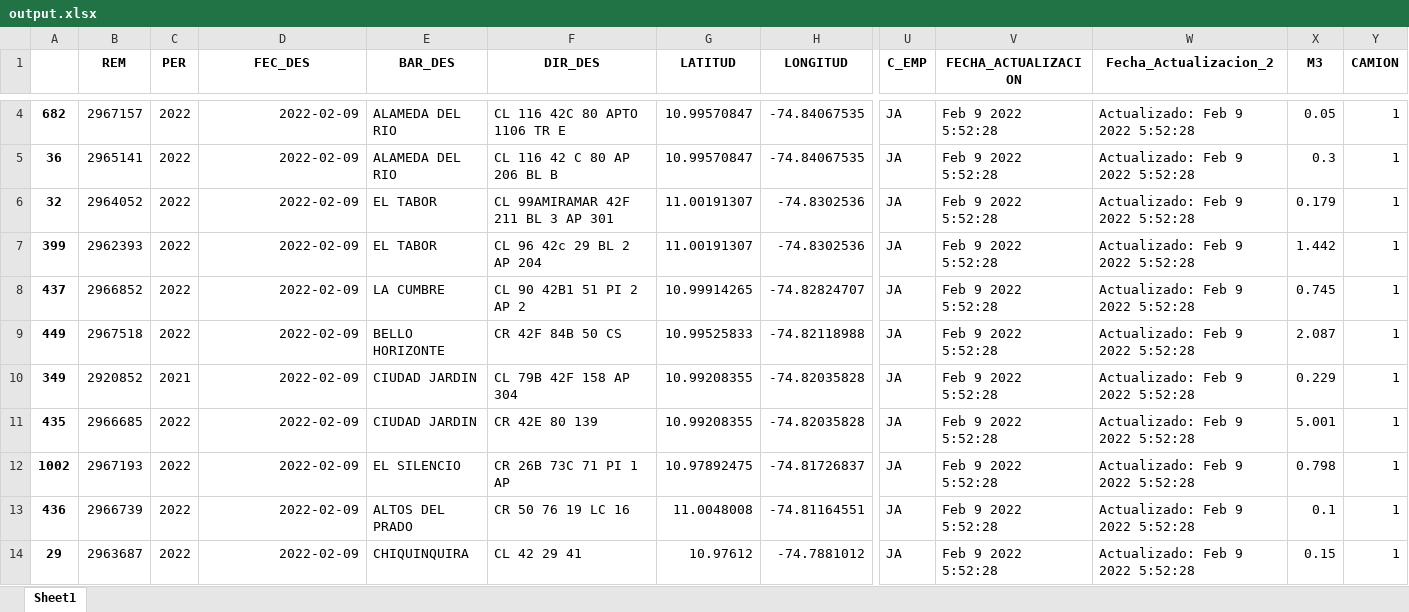
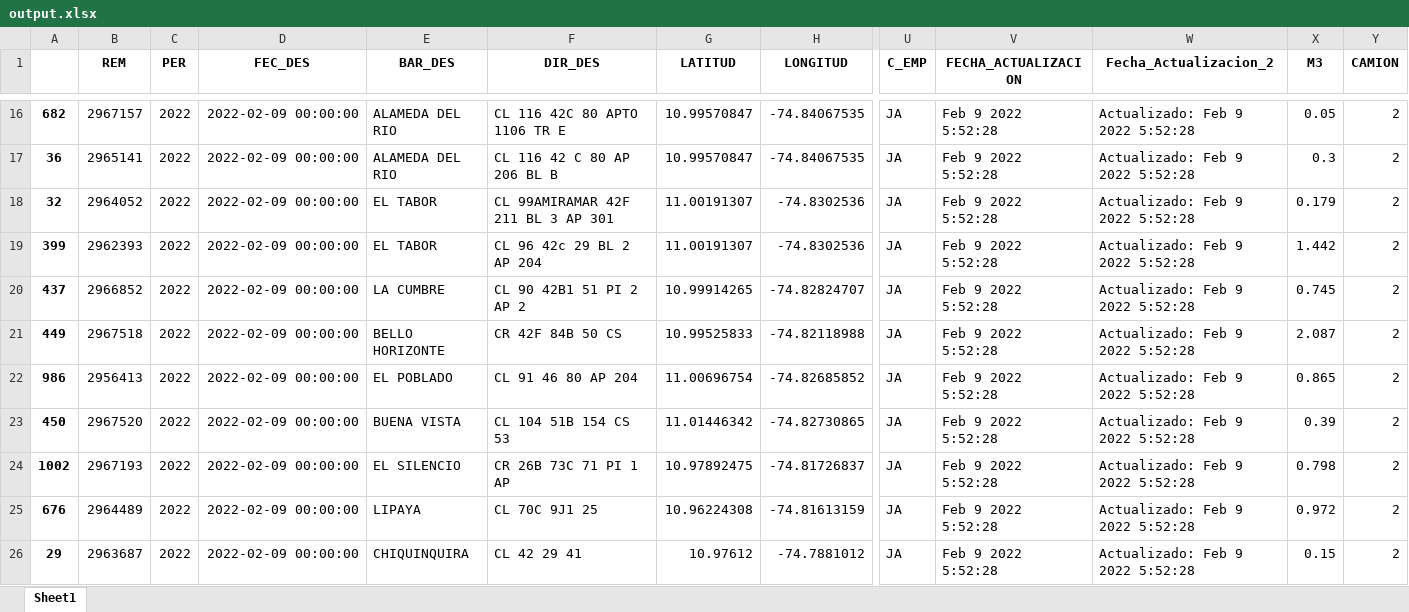
Before and after one commit to arismendyl/RutaJ, an Excel workbook: output.xlsx, sheet Sheet1, drawn as a sheet; only a part is shown, gaps mark what is left out; values as stored, in another font and other column widths than the file's, no borders; removed rows and columns are numbered as before the commit, all else as after; rows hold the shown columns only; the diff covers the shown part only; the diff names each change by its address in the sheet, - before the commit and + after, or states it on an @@ line.

```diff
--- a/output.xlsx (sheet Sheet1)
+++ b/output.xlsx (sheet Sheet1)
-D16:D21 (FEC_DES): 2022-02-09
+D16:D21 (FEC_DES): 2022-02-09 00:00:00
-Y16:Y21 (CAMION): 1
+Y16:Y21 (CAMION): 2
-row 10: 349 | 2920852 | 2021 | 2022-02-09 | CIUDAD JARDIN | CL 79B 42F 158 AP 304 | 10.99208355 | -74.82035828 | JA | Feb 9 2022 5:52:28 | Actualizado: Feb 9 2022 5:52:28 | 0.229 | 1
-row 11: 435 | 2966685 | 2022 | 2022-02-09 | CIUDAD JARDIN | CR 42E 80 139 | 10.99208355 | -74.82035828 | JA | Feb 9 2022 5:52:28 | Actualizado: Feb 9 2022 5:52:28 | 5.001 | 1
+row 22: 986 | 2956413 | 2022 | 2022-02-09 00:00:00 | EL POBLADO | CL 91 46 80 AP 204 | 11.00696754 | -74.82685852 | JA | Feb 9 2022 5:52:28 | Actualizado: Feb 9 2022 5:52:28 | 0.865 | 2
+row 23: 450 | 2967520 | 2022 | 2022-02-09 00:00:00 | BUENA VISTA | CL 104 51B 154 CS 53 | 11.01446342 | -74.82730865 | JA | Feb 9 2022 5:52:28 | Actualizado: Feb 9 2022 5:52:28 | 0.39 | 2
-D24 (FEC_DES): 2022-02-09
+D24 (FEC_DES): 2022-02-09 00:00:00
-Y24 (CAMION): 1
+Y24 (CAMION): 2
-row 13: 436 | 2966739 | 2022 | 2022-02-09 | ALTOS DEL PRADO | CR 50 76 19 LC 16 | 11.0048008 | -74.81164551 | JA | Feb 9 2022 5:52:28 | Actualizado: Feb 9 2022 5:52:28 | 0.1 | 1
+row 25: 676 | 2964489 | 2022 | 2022-02-09 00:00:00 | LIPAYA | CL 70C 9J1 25 | 10.96224308 | -74.81613159 | JA | Feb 9 2022 5:52:28 | Actualizado: Feb 9 2022 5:52:28 | 0.972 | 2
-D26 (FEC_DES): 2022-02-09
+D26 (FEC_DES): 2022-02-09 00:00:00
-Y26 (CAMION): 1
+Y26 (CAMION): 2
```
Also changed, not shown: 31 added rows, 22 removed rows and 22 edited cells elsewhere in this sheet, 9 other files.
